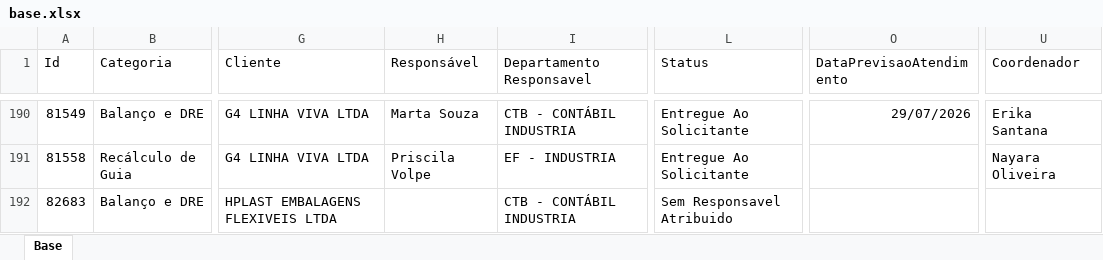
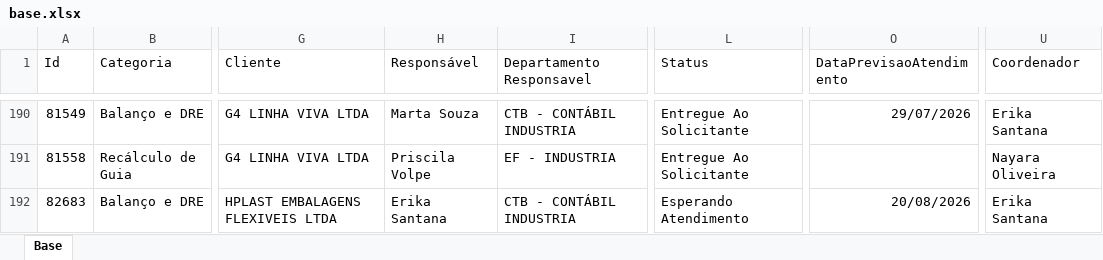
Before and after one commit to Controladoria-MG/Portal-dos-chamados, an Excel workbook: data/base.xlsx, sheet Base, drawn as a sheet; only a part is shown, gaps mark what is left out; values as stored, in another font and other column widths than the file's, no borders; table styles not drawn; the diff covers the shown part only; the diff names each change by its address in the sheet, - before the commit and + after, or states it on an @@ line.

```diff
--- a/data/base.xlsx (sheet Base)
+++ b/data/base.xlsx (sheet Base)
-H192 (Responsável): (empty)
+H192 (Responsável): Erika Santana
-L192 (Status): Sem Responsavel Atribuido
+L192 (Status): Esperando Atendimento
-O192 (DataPrevisaoAtendimento): (empty)
+O192 (DataPrevisaoAtendimento): 20/08/2026
-U192 (Coordenador): (empty)
+U192 (Coordenador): Erika Santana
```
Also changed, not shown: 19 added rows, 12 removed rows, 36 moved rows and 18 edited cells elsewhere in this sheet, 2 other files.
